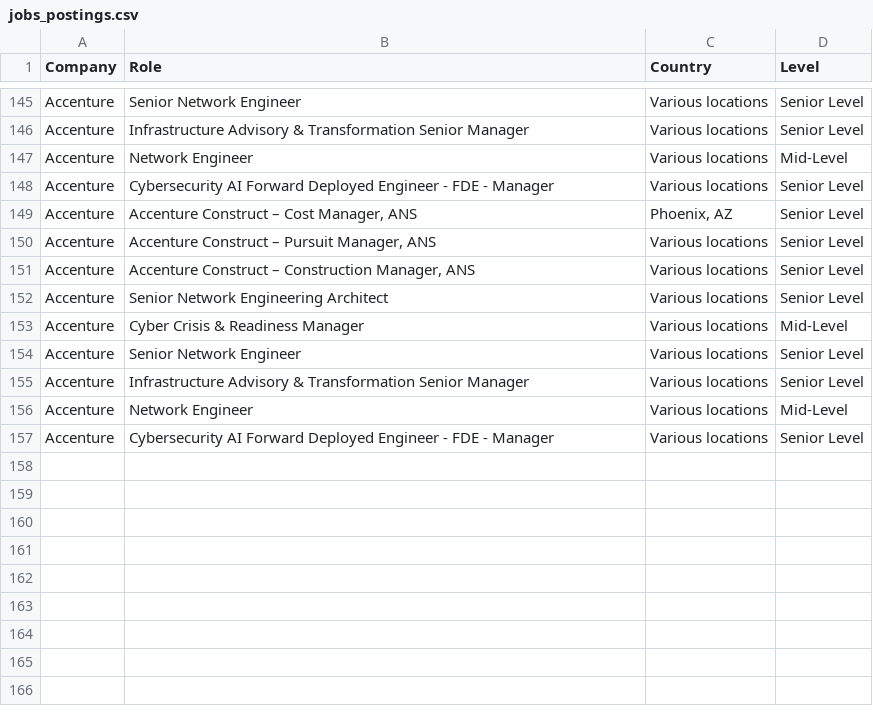
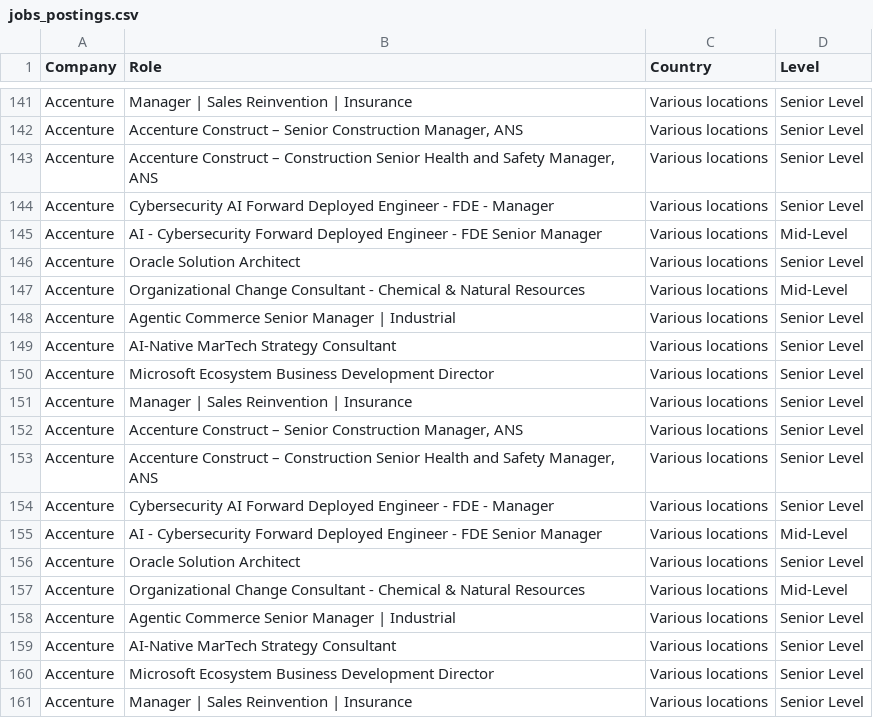
Before and after one commit to nefigarcia/outsourcing-analysis, a CSV file: jobs_postings.csv, drawn as a sheet; only a part is shown, gaps mark what is left out; addresses are those after the commit; the diff covers the shown part only; the diff names each change by its address in the sheet, - before the commit and + after, or states it on an @@ line.

```diff
--- a/jobs_postings.csv
+++ b/jobs_postings.csv
-B141 (Role): Senior Network Engineer
+B141 (Role): Manager | Sales Reinvention | Insurance
-B142 (Role): Infrastructure Advisory & Transformation Senior Manager
+B142 (Role): Accenture Construct – Senior Construction Manager, ANS
-B143 (Role): Network Engineer
+B143 (Role): Accenture Construct – Construction Senior Health and Safety Manager, ANS
-D143 (Level): Mid-Level
+D143 (Level): Senior Level
+row 145: Accenture | AI - Cybersecurity Forward Deployed Engineer - FDE Senior Manager | Various locations | Mid-Level
-B146 (Role): Accenture Construct – Cost Manager, ANS
+B146 (Role): Oracle Solution Architect
-C146 (Country): Phoenix, AZ
+C146 (Country): Various locations
-B147 (Role): Accenture Construct – Pursuit Manager, ANS
+B147 (Role): Organizational Change Consultant - Chemical & Natural Resources
-D147 (Level): Senior Level
+D147 (Level): Mid-Level
-B148 (Role): Accenture Construct – Construction Manager, ANS
+B148 (Role): Agentic Commerce Senior Manager | Industrial
-B149 (Role): Senior Network Engineering Architect
+B149 (Role): AI-Native MarTech Strategy Consultant
-B150 (Role): Cyber Crisis & Readiness Manager
+B150 (Role): Microsoft Ecosystem Business Development Director
-D150 (Level): Mid-Level
+D150 (Level): Senior Level
-B151 (Role): Senior Network Engineer
+B151 (Role): Manager | Sales Reinvention | Insurance
-B152 (Role): Infrastructure Advisory & Transformation Senior Manager
+B152 (Role): Accenture Construct – Senior Construction Manager, ANS
-B153 (Role): Network Engineer
+B153 (Role): Accenture Construct – Construction Senior Health and Safety Manager, ANS
-D153 (Level): Mid-Level
+D153 (Level): Senior Level
+row 155: Accenture | AI - Cybersecurity Forward Deployed Engineer - FDE Senior Manager | Various locations | Mid-Level
+row 156: Accenture | Oracle Solution Architect | Various locations | Senior Level
+row 157: Accenture | Organizational Change Consultant - Chemical & Natural Resources | Various locations | Mid-Level
+row 158: Accenture | Agentic Commerce Senior Manager | Industrial | Various locations | Senior Level
+row 159: Accenture | AI-Native MarTech Strategy Consultant | Various locations | Senior Level
+row 160: Accenture | Microsoft Ecosystem Business Development Director | Various locations | Senior Level
+row 161: Accenture | Manager | Sales Reinvention | Insurance | Various locations | Senior Level
```
Also changed, not shown: 3 added rows, 7 removed rows, 31 moved rows and 22 edited cells elsewhere in this file.
